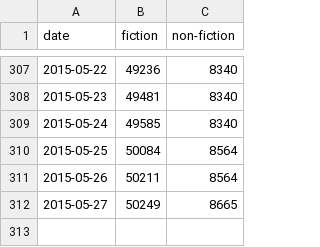
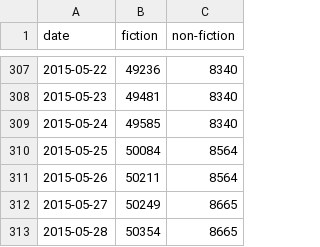
Before and after one commit to fernseed/fernseed.github.io, a CSV file: _data/progress.csv, drawn as a sheet; only a part is shown, gaps mark what is left out.

Commit message:
Automatic commit of writing progess for 2015-05-28 (105 words).

```diff
--- a/_data/progress.csv
+++ b/_data/progress.csv
@@ -312 +312,2 @@ date,fiction,non-fiction
 2015-05-27,50249,8665
+2015-05-28,50354,8665
```
